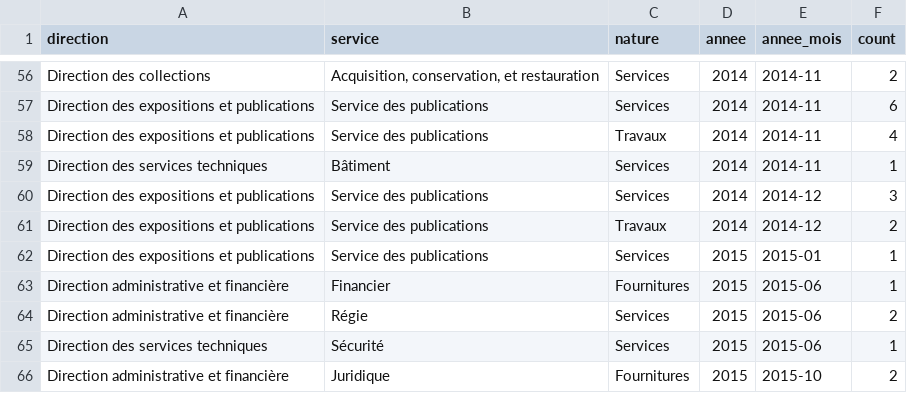
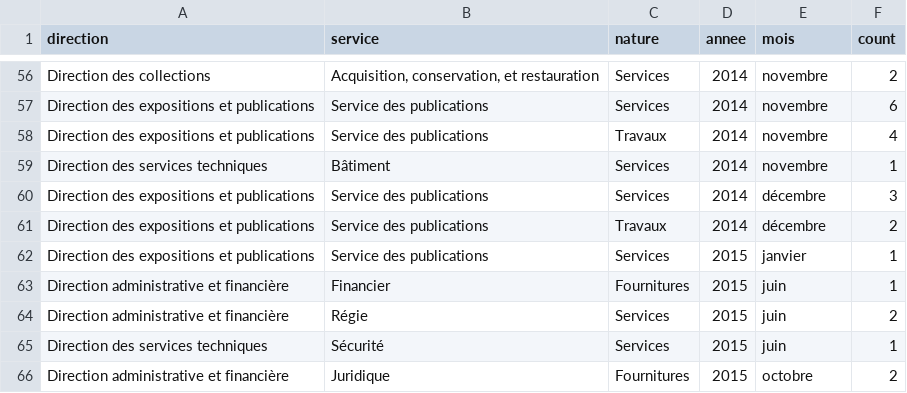
Before and after one commit to anonymous1983/dashboard, a CSV file: server/mocks/chart.csv, drawn as a sheet; only a part is shown, gaps mark what is left out; the diff covers the shown part only; the diff names each change by its address in the sheet, - before the commit and + after, or states it on an @@ line.

```diff
--- a/server/mocks/chart.csv
+++ b/server/mocks/chart.csv
-E1: annee_mois
+E1: mois
-E56:E59 (mois): 2014-11
+E56:E59 (mois): novembre
-E60:E61 (mois): 2014-12
+E60:E61 (mois): décembre
-E62 (mois): 2015-01
+E62 (mois): janvier
-E63:E65 (mois): 2015-06
+E63:E65 (mois): juin
-E66 (mois): 2015-10
+E66 (mois): octobre
```
Also changed, not shown: 54 edited cells elsewhere in this file, 7 other files.
